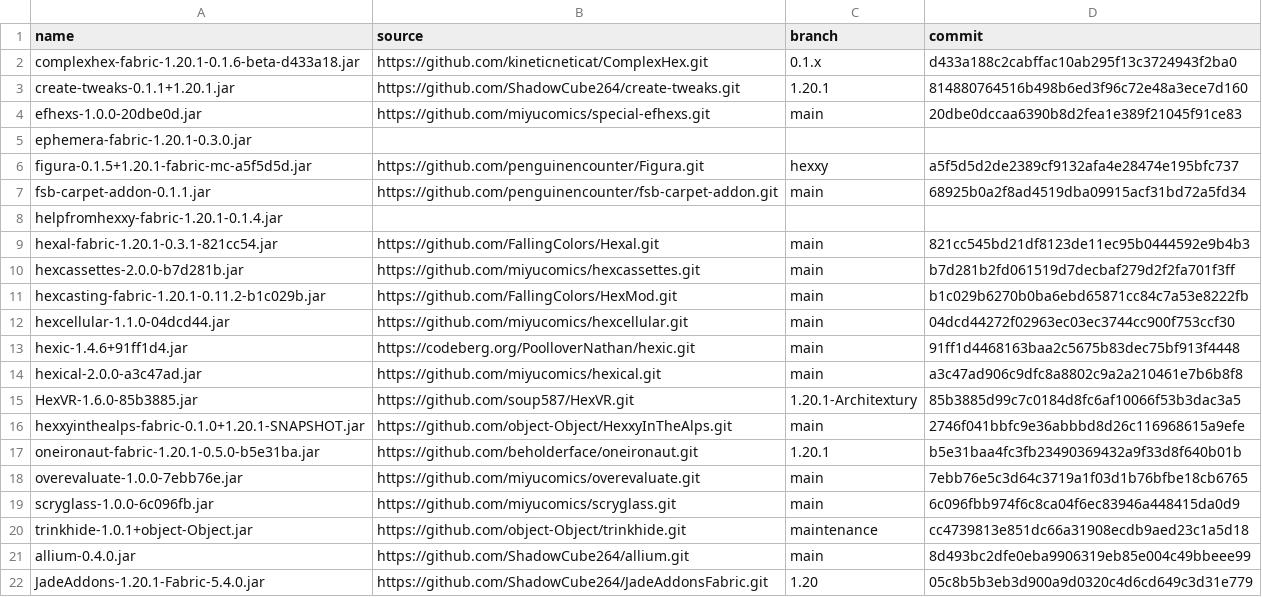
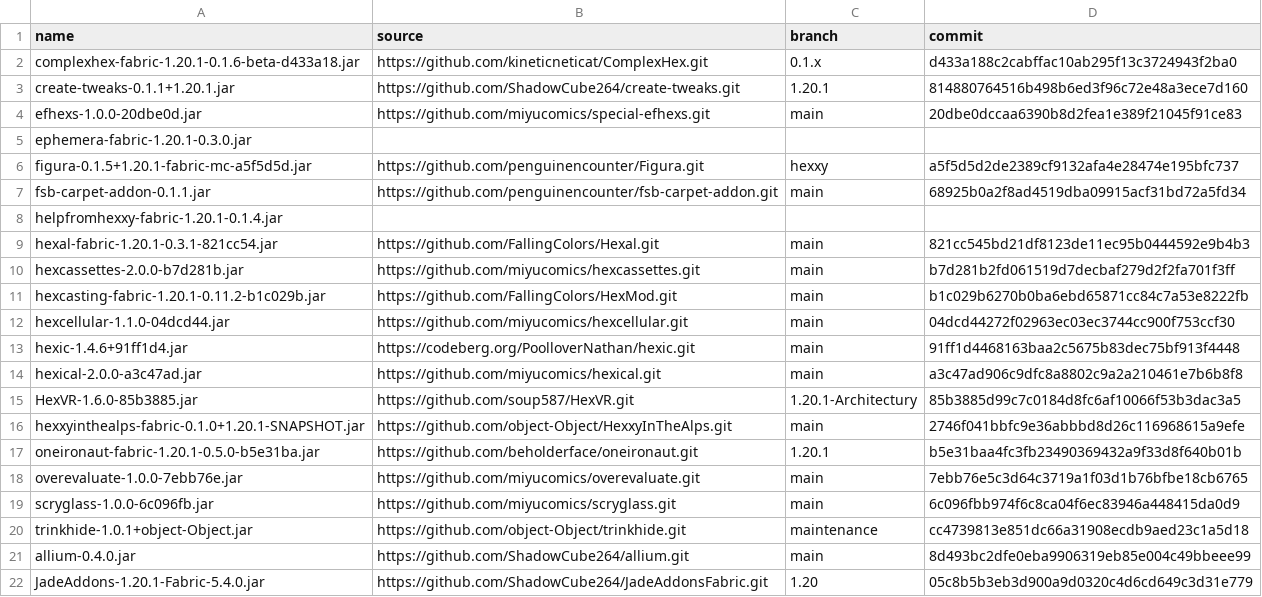
Before and after one commit to Sirius902/hexxy4, a CSV file: jarSources.csv, drawn as a sheet.

Commit message:
fix typo in hexvr source

```diff
--- a/jarSources.csv
+++ b/jarSources.csv
@@ -14,3 +14,3 @@ hexic-1.4.6+91ff1d4.jar,https://codeberg.org/PoolloverNathan/hexic.git,main,91ff
 hexical-2.0.0-a3c47ad.jar,https://github.com/miyucomics/hexical.git,main,a3c47ad906c9dfc8a8802c9a2a210461e7b6b8f8
-HexVR-1.6.0-85b3885.jar,https://github.com/soup587/HexVR.git,1.20.1-Architextury,85b3885d99c7c0184d8fc6af10066f53b3dac3a5
+HexVR-1.6.0-85b3885.jar,https://github.com/soup587/HexVR.git,1.20.1-Architectury,85b3885d99c7c0184d8fc6af10066f53b3dac3a5
 hexxyinthealps-fabric-0.1.0+1.20.1-SNAPSHOT.jar,https://github.com/object-Object/HexxyInTheAlps.git,main,2746f041bbfc9e36abbbd8d26c116968615a9efe
```
